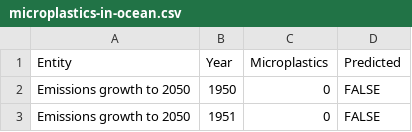
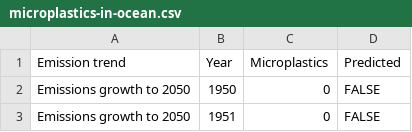
Before and after one commit to poojakayyalathodi/FIT3179.github.io, a CSV file: data/microplastics-in-ocean.csv, drawn as a sheet; only a part is shown.

Commit message:
Update microplastics-in-ocean.csv

```diff
--- a/data/microplastics-in-ocean.csv
+++ b/data/microplastics-in-ocean.csv
@@ -1,2 +1,2 @@
-Entity,Year,Microplastics,Predicted
+Emission trend,Year,Microplastics,Predicted
 Emissions growth to 2050,1950,0,FALSE
```
